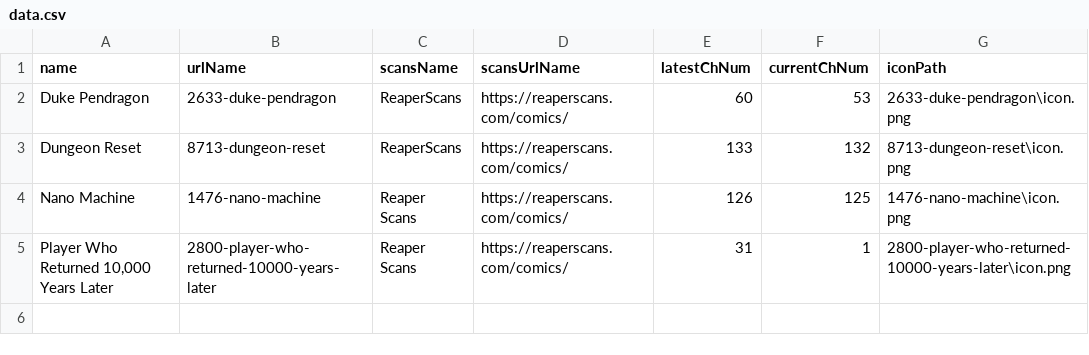
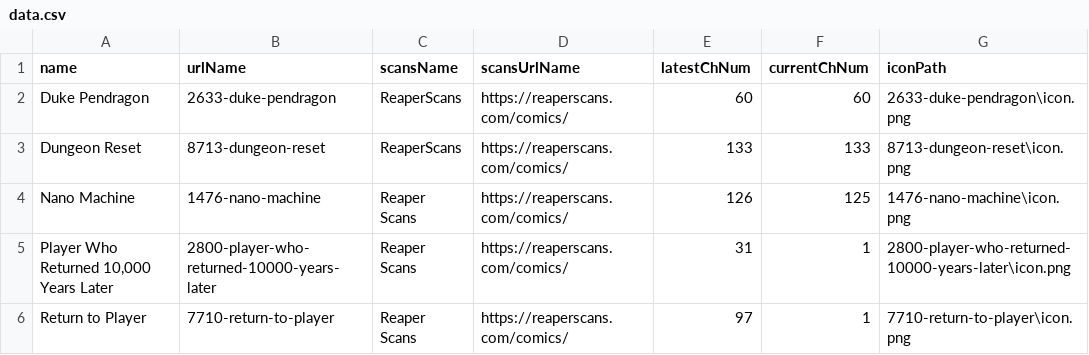
Before and after one commit to krockamichael/MangaReader, a CSV file: src/main/resources/static/data.csv, drawn as a sheet.

```diff
--- a/src/main/resources/static/data.csv
+++ b/src/main/resources/static/data.csv
@@ -1,5 +1,6 @@
 name,urlName,scansName,scansUrlName,latestChNum,currentChNum,iconPath
-"Duke Pendragon",2633-duke-pendragon,ReaperScans,"https://reaperscans.com/comics/",60,53,"2633-duke-pendragon\icon.png"
-"Dungeon Reset",8713-dungeon-reset,ReaperScans,"https://reaperscans.com/comics/",133,132,"8713-dungeon-reset\icon.png"
+"Duke Pendragon",2633-duke-pendragon,ReaperScans,"https://reaperscans.com/comics/",60,60,"2633-duke-pendragon\icon.png"
+"Dungeon Reset",8713-dungeon-reset,ReaperScans,"https://reaperscans.com/comics/",133,133,"8713-dungeon-reset\icon.png"
 "Nano Machine",1476-nano-machine,"Reaper Scans","https://reaperscans.com/comics/",126,125,"1476-nano-machine\icon.png"
 "Player Who Returned 10,000 Years Later","2800-player-who-returned-10000-years-later","Reaper Scans","https://reaperscans.com/comics/",31,1,"2800-player-who-returned-10000-years-later\icon.png"
+"Return to Player",7710-return-to-player,"Reaper Scans","https://reaperscans.com/comics/",97,1,"7710-return-to-player\icon.png"
```
Also changed, not shown: 9 other files.
